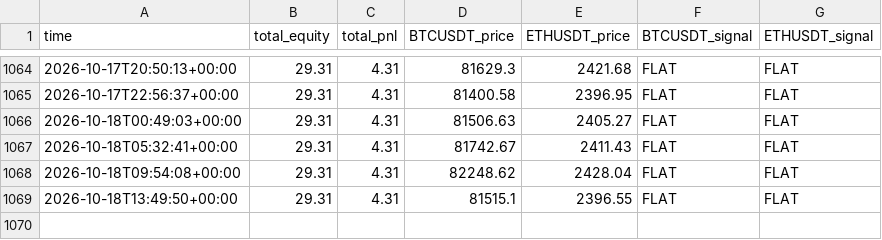
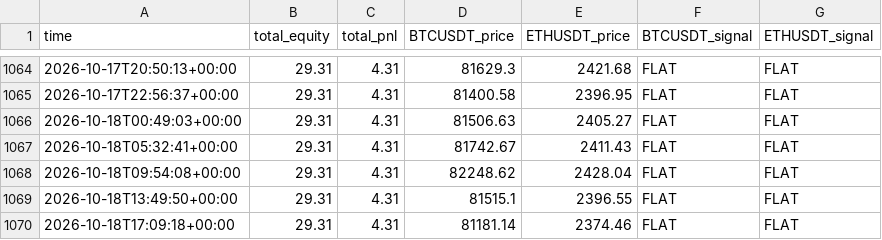
Before and after one commit to carloslinareses-cloud/proyecto-binance, a CSV file: data/history.csv, drawn as a sheet; only a part is shown, gaps mark what is left out; the diff names each change by its address in the sheet, - before the commit and + after, or states it on an @@ line.

```diff
--- a/data/history.csv
+++ b/data/history.csv
+row 1070: 2026-10-18T17:09:18+00:00 | 29.31 | 4.31 | 81181.14 | 2374.46 | FLAT | FLAT
```
Also changed, not shown: 1 other file.
